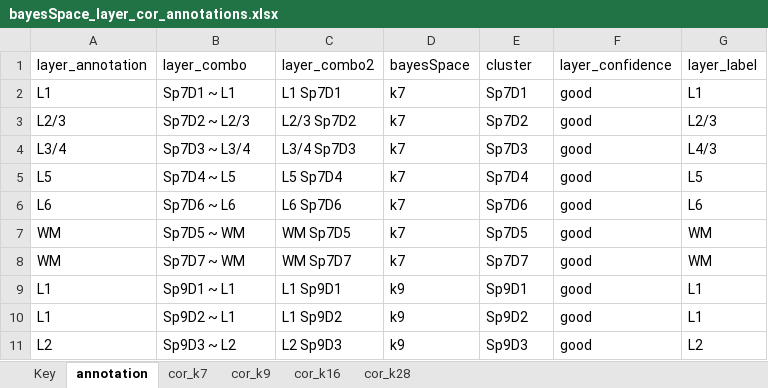
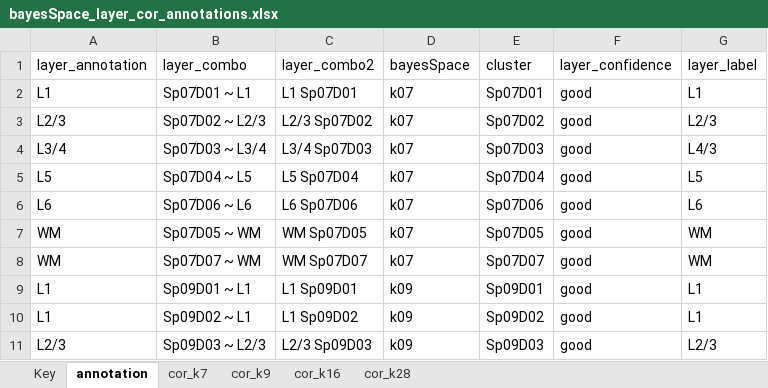
Before and after one commit to LieberInstitute/spatialDLPFC, an Excel workbook: processed-data/rdata/spe/08_spatial_registration/bayesSpace_layer_cor_annotations.xlsx, sheet annotation, drawn as a sheet; only a part is shown; values as stored, in another font and other column widths than the file's, no borders; removed rows and columns are numbered as before the commit, all else as after; the diff covers the shown part only; the diff names each change by its address in the sheet, - before the commit and + after, or states it on an @@ line.

```diff
--- a/processed-data/rdata/spe/08_spatial_registration/bayesSpace_layer_cor_annotations.xlsx (sheet annotation)
+++ b/processed-data/rdata/spe/08_spatial_registration/bayesSpace_layer_cor_annotations.xlsx (sheet annotation)
-B2 (layer_combo): Sp7D1 ~ L1
+B2 (layer_combo): Sp07D01 ~ L1
-C2 (layer_combo2): L1 Sp7D1
+C2 (layer_combo2): L1 Sp07D01
-D2:D8 (bayesSpace): k7
+D2:D8 (bayesSpace): k07
-E2 (cluster): Sp7D1
+E2 (cluster): Sp07D01
-B3 (layer_combo): Sp7D2 ~ L2/3
+B3 (layer_combo): Sp07D02 ~ L2/3
-C3 (layer_combo2): L2/3 Sp7D2
+C3 (layer_combo2): L2/3 Sp07D02
-E3 (cluster): Sp7D2
+E3 (cluster): Sp07D02
-B4 (layer_combo): Sp7D3 ~ L3/4
+B4 (layer_combo): Sp07D03 ~ L3/4
-C4 (layer_combo2): L3/4 Sp7D3
+C4 (layer_combo2): L3/4 Sp07D03
-E4 (cluster): Sp7D3
+E4 (cluster): Sp07D03
-B5 (layer_combo): Sp7D4 ~ L5
+B5 (layer_combo): Sp07D04 ~ L5
-C5 (layer_combo2): L5 Sp7D4
+C5 (layer_combo2): L5 Sp07D04
-E5 (cluster): Sp7D4
+E5 (cluster): Sp07D04
-B6 (layer_combo): Sp7D6 ~ L6
+B6 (layer_combo): Sp07D06 ~ L6
-C6 (layer_combo2): L6 Sp7D6
+C6 (layer_combo2): L6 Sp07D06
-E6 (cluster): Sp7D6
+E6 (cluster): Sp07D06
-B7 (layer_combo): Sp7D5 ~ WM
+B7 (layer_combo): Sp07D05 ~ WM
-C7 (layer_combo2): WM Sp7D5
+C7 (layer_combo2): WM Sp07D05
-E7 (cluster): Sp7D5
+E7 (cluster): Sp07D05
-B8 (layer_combo): Sp7D7 ~ WM
+B8 (layer_combo): Sp07D07 ~ WM
-C8 (layer_combo2): WM Sp7D7
+C8 (layer_combo2): WM Sp07D07
-E8 (cluster): Sp7D7
+E8 (cluster): Sp07D07
-B9 (layer_combo): Sp9D1 ~ L1
+B9 (layer_combo): Sp09D01 ~ L1
-C9 (layer_combo2): L1 Sp9D1
+C9 (layer_combo2): L1 Sp09D01
-D9:D10 (bayesSpace): k9
+D9:D10 (bayesSpace): k09
-E9 (cluster): Sp9D1
+E9 (cluster): Sp09D01
-B10 (layer_combo): Sp9D2 ~ L1
+B10 (layer_combo): Sp09D02 ~ L1
-C10 (layer_combo2): L1 Sp9D2
+C10 (layer_combo2): L1 Sp09D02
-E10 (cluster): Sp9D2
+E10 (cluster): Sp09D02
-row 11: L2 | Sp9D3 ~ L2 | L2 Sp9D3 | k9 | Sp9D3 | good | L2
+row 11: L2/3 | Sp09D03 ~ L2/3 | L2/3 Sp09D03 | k09 | Sp09D03 | good | L2/3
```
Also changed, not shown: 6 added rows, 6 removed rows and 21 edited cells elsewhere in this sheet, sheet cor_k28, sheet cor_k16, sheet cor_k9, sheet cor_k7, 6 other files.
